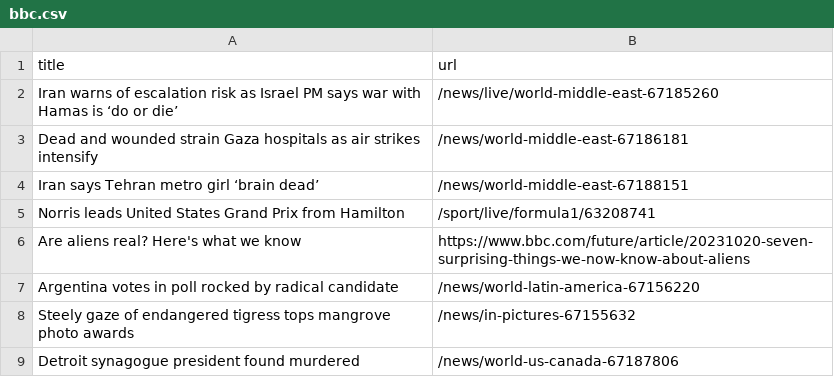
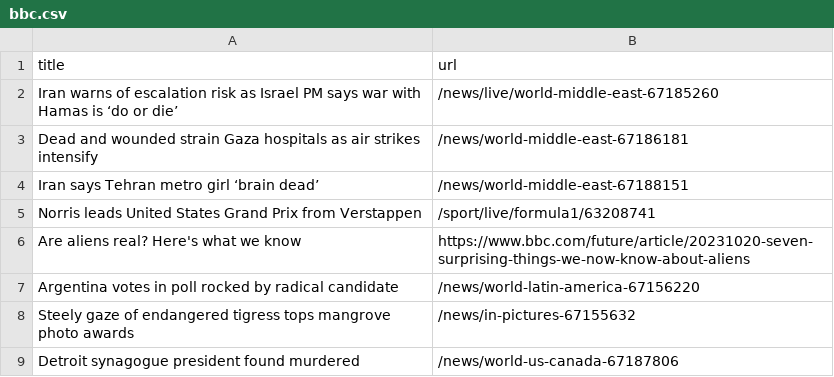
Before and after one commit to jsoma/automatic-scraper-bbc, a CSV file: bbc.csv, drawn as a sheet; only a part is shown.

```diff
--- a/bbc.csv
+++ b/bbc.csv
@@ -4,3 +4,3 @@ Dead and wounded strain Gaza hospitals as air strikes intensify,/news/world-midd
 Iran says Tehran metro girl ‘brain dead’,/news/world-middle-east-67188151
-Norris leads United States Grand Prix from Hamilton,/sport/live/formula1/63208741
+Norris leads United States Grand Prix from Verstappen,/sport/live/formula1/63208741
 Are aliens real? Here's what we know,https://www.bbc.com/future/article/20231020-seven-surprising-things-we-now-know-about-aliens
```
